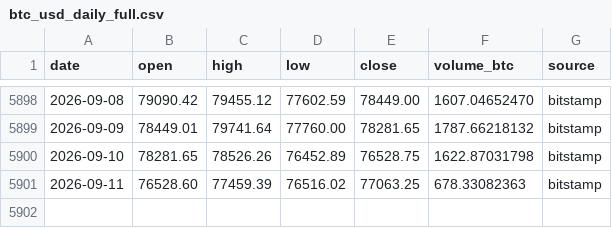
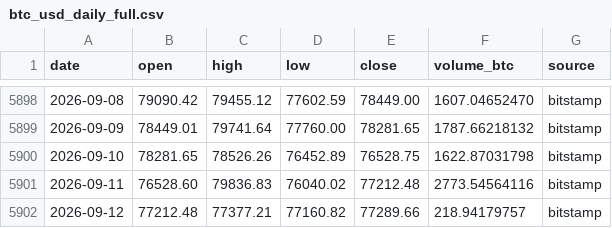
Before and after one commit to nateg511-wq/Daily-Weekly-Tracker, a CSV file: data/btc_usd_daily_full.csv, drawn as a sheet; only a part is shown, gaps mark what is left out.

```diff
--- a/data/btc_usd_daily_full.csv
+++ b/data/btc_usd_daily_full.csv
@@ -5900,2 +5900,3 @@ date,open,high,low,close,volume_btc,source
 2026-09-10,78281.65,78526.26,76452.89,76528.75,1622.87031798,bitstamp
-2026-09-11,76528.60,77459.39,76516.02,77063.25,678.33082363,bitstamp
+2026-09-11,76528.60,79836.83,76040.02,77212.48,2773.54564116,bitstamp
+2026-09-12,77212.48,77377.21,77160.82,77289.66,218.94179757,bitstamp
```
Also changed, not shown: data/btc_usd_daily.csv, data/indicators_quarterly.csv, 13 other files.
